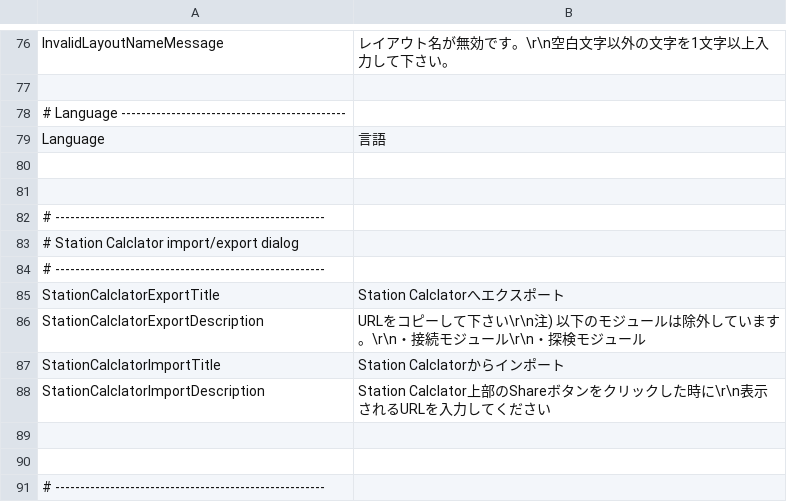
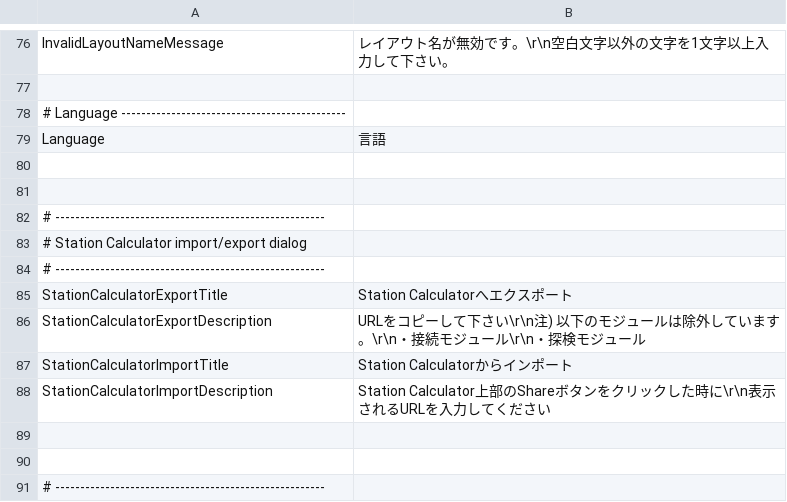
Before and after one commit to Ocelot1210/X4_ComplexCalculator, a CSV file: X4_ComplexCalculator/Localization/Lang.ja-JP.csv, drawn as a sheet; only a part is shown, gaps mark what is left out.

```diff
--- a/X4_ComplexCalculator/Localization/Lang.ja-JP.csv
+++ b/X4_ComplexCalculator/Localization/Lang.ja-JP.csv
@@ -82,8 +82,8 @@ Language;言語
 # ------------------------------------------------------
-# Station Calclator import/export dialog
+# Station Calculator import/export dialog
 # ------------------------------------------------------
-StationCalclatorExportTitle;Station Calclatorへエクスポート
-StationCalclatorExportDescription;URLをコピーして下さい\r\n注) 以下のモジュールは除外しています。\r\n・接続モジュール\r\n・探検モジュール
-StationCalclatorImportTitle;Station Calclatorからインポート
-StationCalclatorImportDescription;Station Calclator上部のShareボタンをクリックした時に\r\n表示されるURLを入力してください
+StationCalculatorExportTitle;Station Calculatorへエクスポート
+StationCalculatorExportDescription;URLをコピーして下さい\r\n注) 以下のモジュールは除外しています。\r\n・接続モジュール\r\n・探検モジュール
+StationCalculatorImportTitle;Station Calculatorからインポート
+StationCalculatorImportDescription;Station Calculator上部のShareボタンをクリックした時に\r\n表示されるURLを入力してください
 
```
Also changed, not shown: X4_ComplexCalculator/Localization/Lang.csv, X4_ComplexCalculator/Localization/Lang.en-US.csv, 9 other files.
